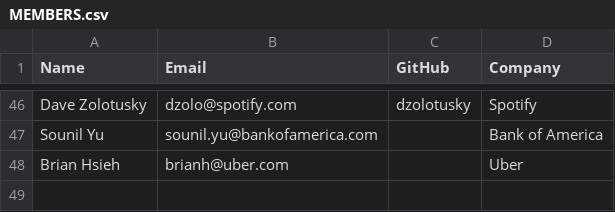
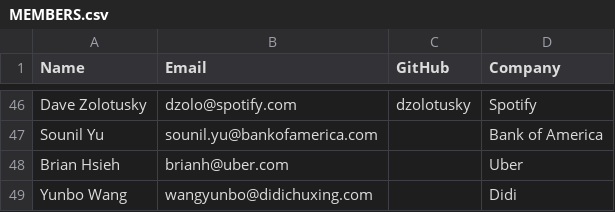
Before and after one commit to todogroup/governance, a CSV file: MEMBERS.csv, drawn as a sheet; only a part is shown, gaps mark what is left out; the diff names each change by its address in the sheet, - before the commit and + after, or states it on an @@ line.

Commit message:
Add Didi

```diff
--- a/MEMBERS.csv
+++ b/MEMBERS.csv
+row 49: Yunbo Wang | wangyunbo@didichuxing.com |  | Didi
```
